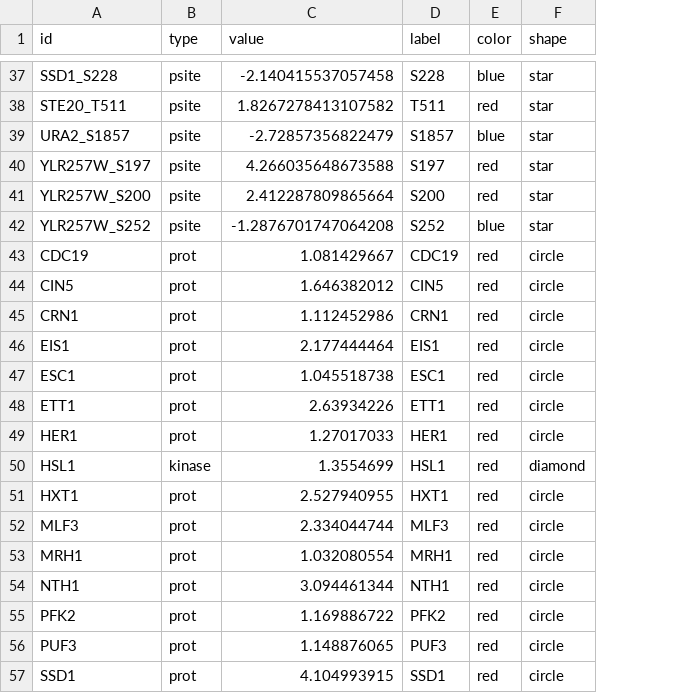
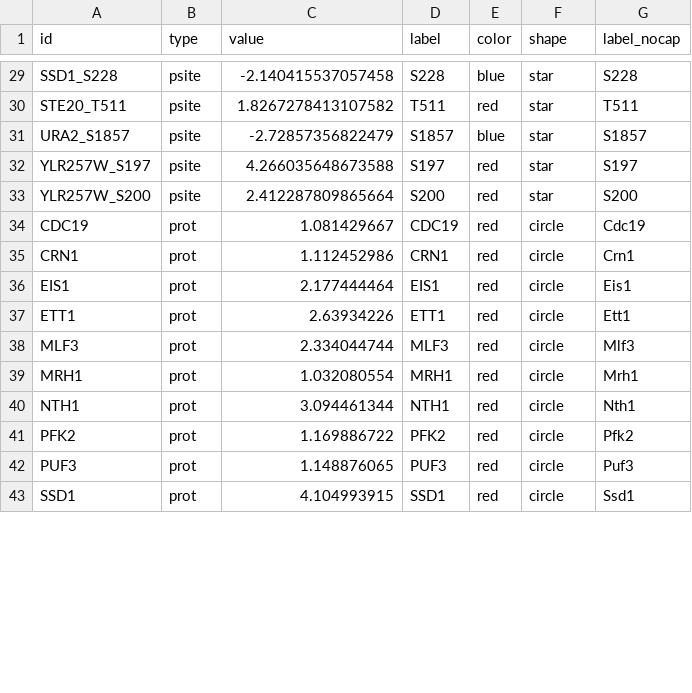
Before and after one commit to saezlab/conformationomic_yeast_picotti_2020, a CSV file: results/network_kinase_phospho_lip_att.csv, drawn as a sheet; only a part is shown, gaps mark what is left out; removed rows and columns are numbered as before the commit, all else as after; the diff covers the shown part only; the diff names each change by its address in the sheet, - before the commit and + after, or states it on an @@ line.

```diff
--- a/results/network_kinase_phospho_lip_att.csv
+++ b/results/network_kinase_phospho_lip_att.csv
+column G (label_nocap), rows 29-43: S228 | T511 | S1857 | S197 | S200 | Cdc19 | Crn1 | Eis1 | Ett1 | Mlf3 | Mrh1 | Nth1 | Pfk2 | Puf3 | Ssd1
-row 42: YLR257W_S252 | psite | -1.2876701747064208 | S252 | blue | star
-row 44: CIN5 | prot | 1.646382012 | CIN5 | red | circle
-row 47: ESC1 | prot | 1.045518738 | ESC1 | red | circle
-row 49: HER1 | prot | 1.27017033 | HER1 | red | circle
-row 50: HSL1 | kinase | 1.3554699 | HSL1 | red | diamond
-row 51: HXT1 | prot | 2.527940955 | HXT1 | red | circle
```
Also changed, not shown: 8 removed rows elsewhere in this file, results/network_kinase_phospho_lip_sif.csv, 3 other files.
